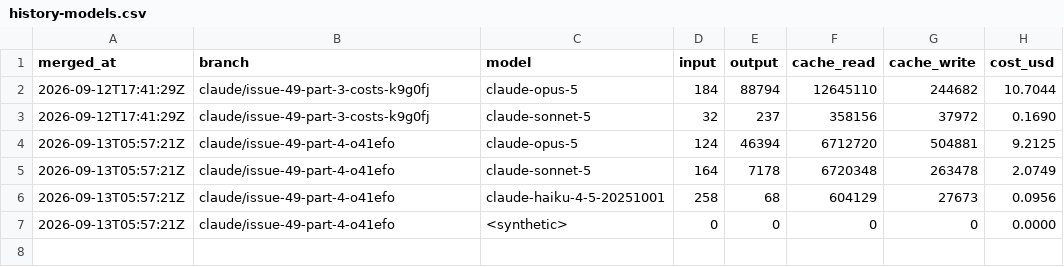
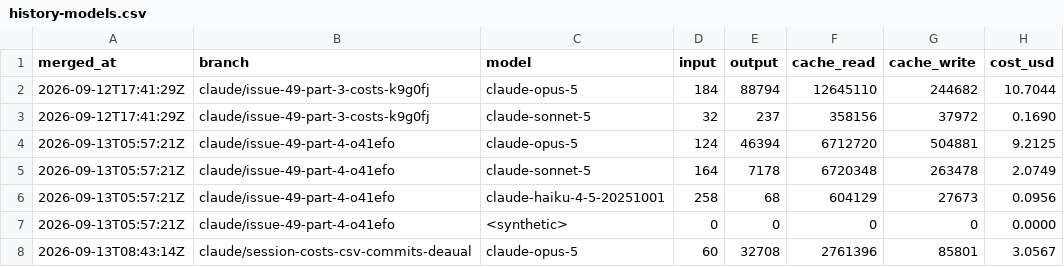
Before and after one commit to pascallink/webkit-ext, a CSV file: stats/history-models.csv, drawn as a sheet.

```diff
--- a/stats/history-models.csv
+++ b/stats/history-models.csv
@@ -7 +7,2 @@ merged_at,branch,model,input,output,cache_read,cache_write,cost_usd
 2026-09-13T05:57:21Z,claude/issue-49-part-4-o41efo,<synthetic>,0,0,0,0,0.0000
+2026-09-13T08:43:14Z,claude/session-costs-csv-commits-deaual,claude-opus-5,60,32708,2761396,85801,3.0567
```
Also changed, not shown: stats/costs.csv, stats/tokens.csv, 1 other file.
